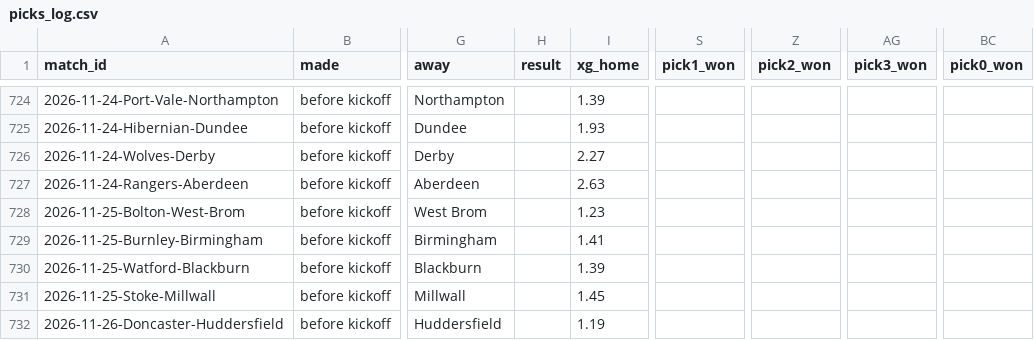
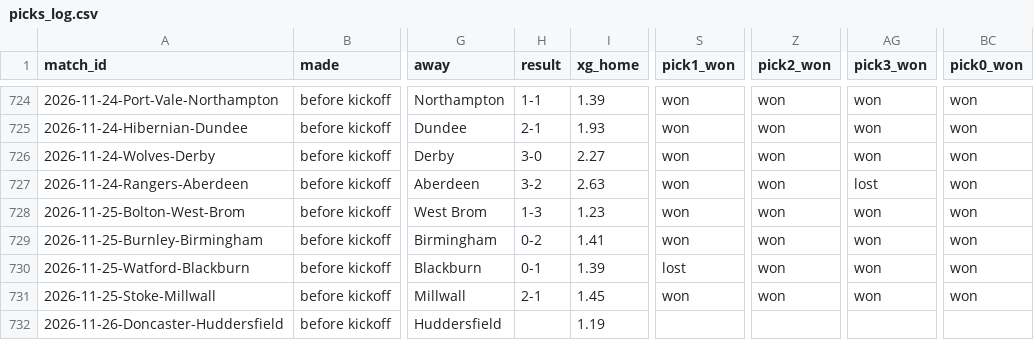
Before and after one commit to Semajrepo/Sports-prediction, a CSV file: output/picks_log.csv, drawn as a sheet; only a part is shown, gaps mark what is left out; the diff covers the shown part only; the diff names each change by its address in the sheet, - before the commit and + after, or states it on an @@ line.

```diff
--- a/output/picks_log.csv
+++ b/output/picks_log.csv
-H724 (result): (empty)
+H724 (result): 1-1
-S724:S729 (pick1_won): (empty)
+S724:S729 (pick1_won): won
-Z724:Z731 (pick2_won): (empty)
+Z724:Z731 (pick2_won): won
-AG724:AG726 (pick3_won): (empty)
+AG724:AG726 (pick3_won): won
-BC724:BC731 (pick0_won): (empty)
+BC724:BC731 (pick0_won): won
-H725 (result): (empty)
+H725 (result): 2-1
-H726 (result): (empty)
+H726 (result): 3-0
-H727 (result): (empty)
+H727 (result): 3-2
-AG727 (pick3_won): (empty)
+AG727 (pick3_won): lost
-H728 (result): (empty)
+H728 (result): 1-3
-AG728:AG731 (pick3_won): (empty)
+AG728:AG731 (pick3_won): won
-H729 (result): (empty)
+H729 (result): 0-2
-H730 (result): (empty)
+H730 (result): 0-1
-S730 (pick1_won): (empty)
+S730 (pick1_won): lost
-H731 (result): (empty)
+H731 (result): 2-1
-S731 (pick1_won): (empty)
+S731 (pick1_won): won
```
Also changed, not shown: 60 edited cells elsewhere in this file, data/raw/E1_2627.csv, data/raw/E2_2627.csv, 5 other files.
